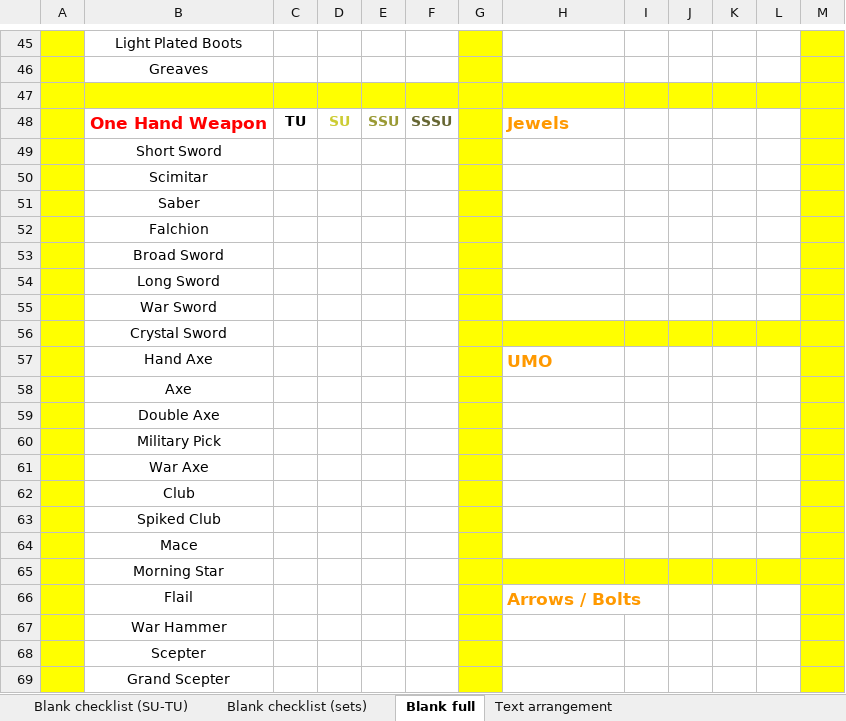
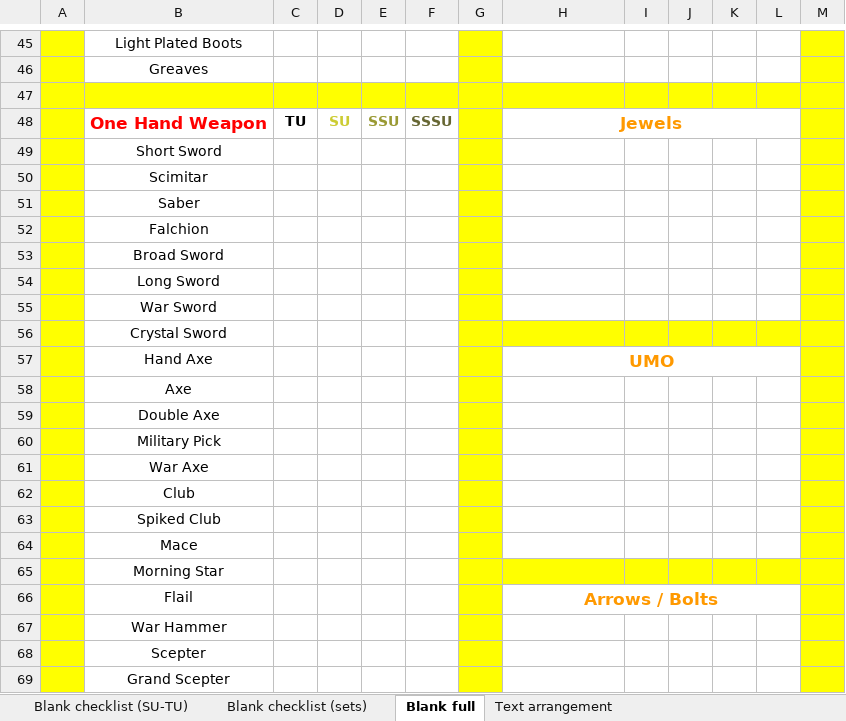
Before and after one commit to Quirinus/MXLU_Documentation, an Excel workbook: check list.xlsx, sheet Blank full, drawn as a sheet; only a part is shown, gaps mark what is left out; values as stored, in another font and other column widths than the file's, no borders; the diff names each change by its address in the sheet, - before the commit and + after, or states it on an @@ line.

```diff
--- a/check list.xlsx (sheet Blank full)
+++ b/check list.xlsx (sheet Blank full)
-H48 alignment: left
+H48 alignment: center
+H48:L48 merged
-H57 alignment: left
+H57 alignment: center
+H57:L57 merged
-H66 alignment: left
+H66 alignment: center
+H66:L66 merged
```
Also changed, not shown: sheet Text arrangement, 2 other files.
